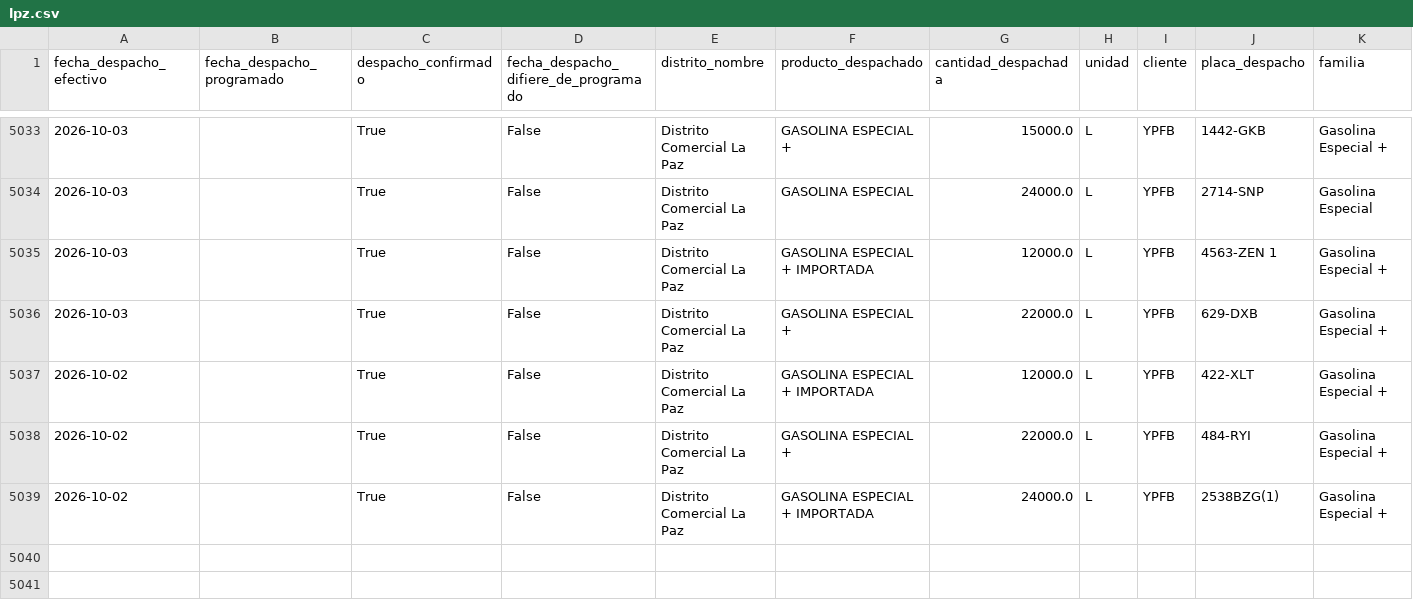
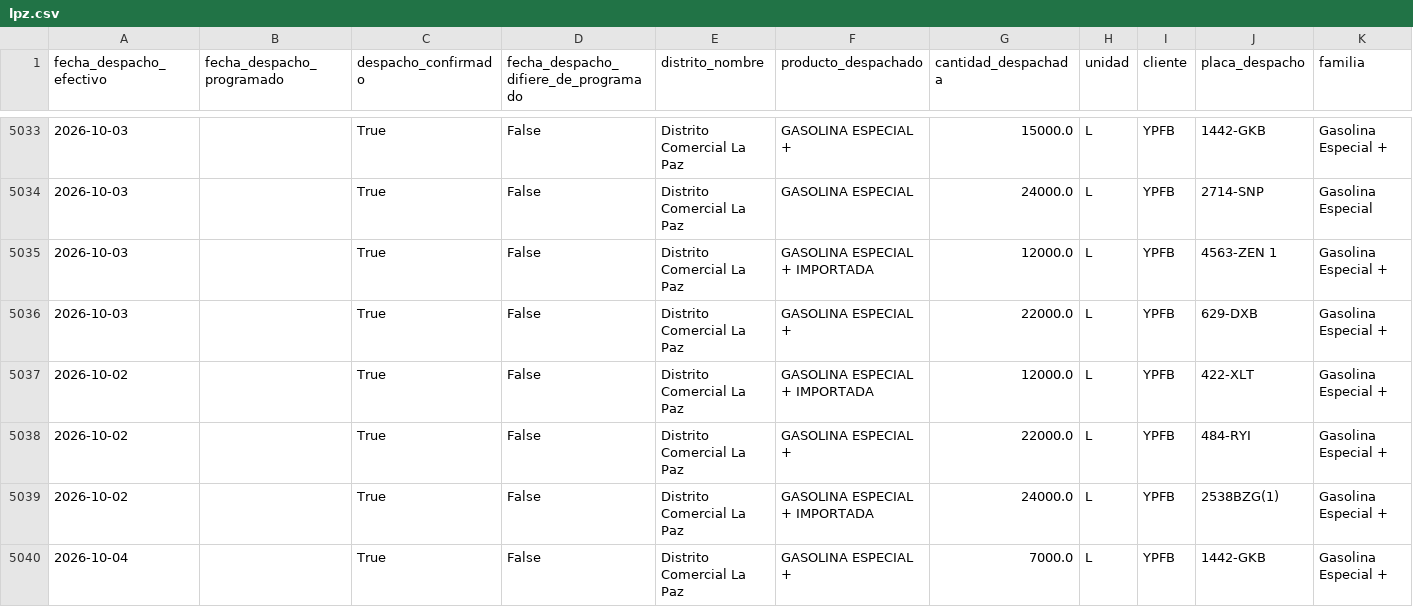
Before and after one commit to mauforonda/data-triage, a CSV file: hidrocarburos/abastecimiento/data/despachos/lpz.csv, drawn as a sheet; only a part is shown, gaps mark what is left out; rows hold the shown columns only; the diff names each change by its address in the sheet, - before the commit and + after, or states it on an @@ line.

```diff
--- a/hidrocarburos/abastecimiento/data/despachos/lpz.csv
+++ b/hidrocarburos/abastecimiento/data/despachos/lpz.csv
+row 5040: 2026-10-04 |  | True | False | Distrito Comercial La Paz | GASOLINA ESPECIAL + | 7000.0 | L | YPFB | 1442-GKB | Gasolina Especial +
```
Also changed, not shown: hidrocarburos/abastecimiento/data/despachos/cen.csv, hidrocarburos/abastecimiento/data/despachos/tup.csv, 3 other files.
